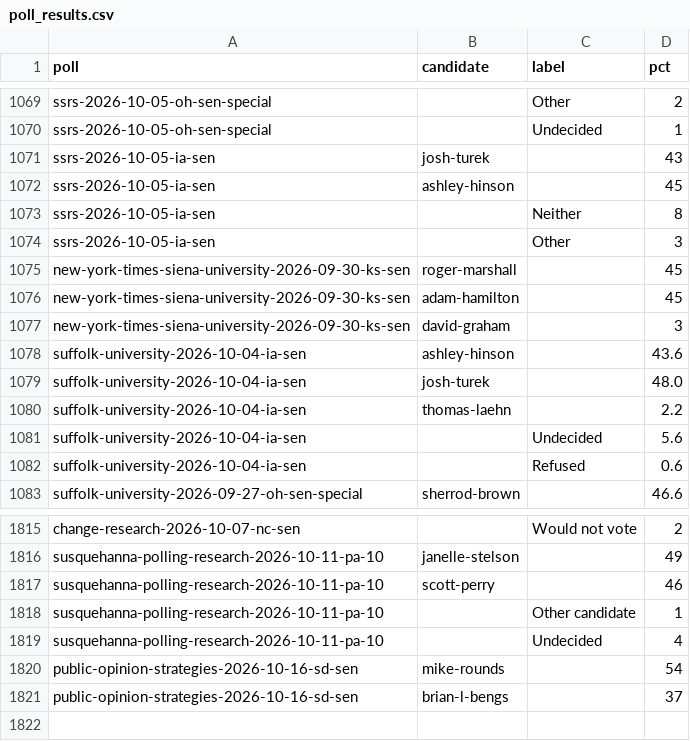
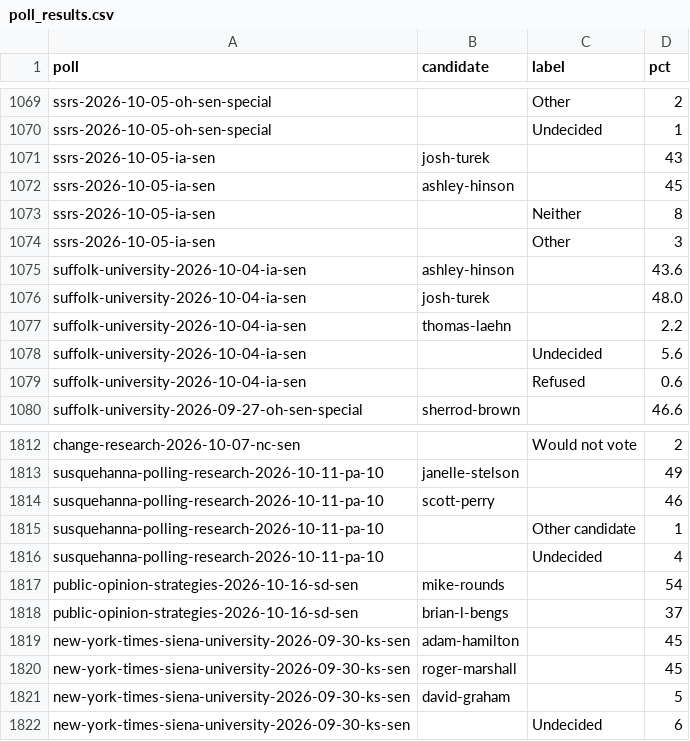
Before and after one commit to thomasdllrd1-ops/unspun, a CSV file: data/polls/poll_results.csv, drawn as a sheet; only a part is shown, gaps mark what is left out.

```diff
--- a/data/polls/poll_results.csv
+++ b/data/polls/poll_results.csv
@@ -1074,5 +1074,2 @@ ssrs-2026-10-05-ia-sen,,Neither,8
 ssrs-2026-10-05-ia-sen,,Other,3
-new-york-times-siena-university-2026-09-30-ks-sen,roger-marshall,,45
-new-york-times-siena-university-2026-09-30-ks-sen,adam-hamilton,,45
-new-york-times-siena-university-2026-09-30-ks-sen,david-graham,,3
 suffolk-university-2026-10-04-ia-sen,ashley-hinson,,43.6
@@ -1821 +1818,5 @@ public-opinion-strategies-2026-10-16-sd-sen,mike-rounds,,54
 public-opinion-strategies-2026-10-16-sd-sen,brian-l-bengs,,37
+new-york-times-siena-university-2026-09-30-ks-sen,adam-hamilton,,45
+new-york-times-siena-university-2026-09-30-ks-sen,roger-marshall,,45
+new-york-times-siena-university-2026-09-30-ks-sen,david-graham,,5
+new-york-times-siena-university-2026-09-30-ks-sen,,Undecided,6
```
Also changed, not shown: data/polls/polls.csv.
